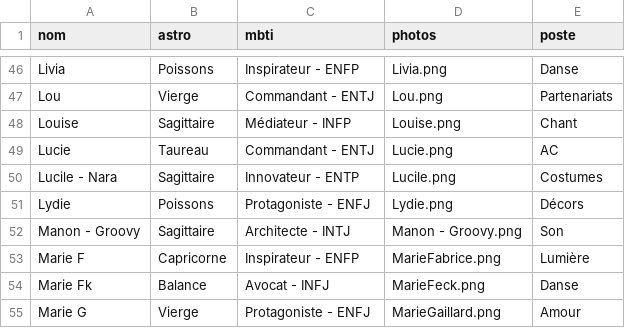
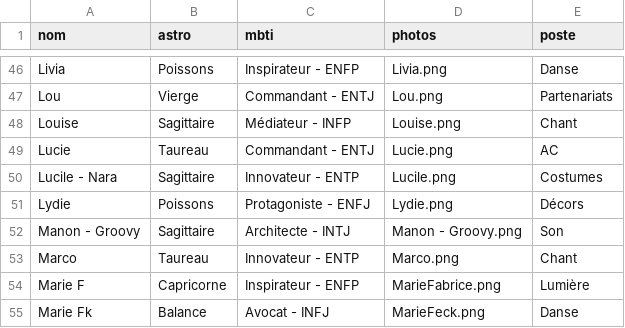
Before and after one commit to commuzlyon/commuz.fr, a CSV file: public/c/commurge/infos.csv, drawn as a sheet; only a part is shown, gaps mark what is left out; the shorter side is filled out with more unchanged rows.

Commit message:
added marco

```diff
--- a/public/c/commurge/infos.csv
+++ b/public/c/commurge/infos.csv
@@ -52,2 +52,3 @@ Lydie;Poissons;Protagoniste - ENFJ;Lydie.png;Décors
 Manon - Groovy;Sagittaire;Architecte - INTJ;Manon - Groovy.png;Son
+Marco;Taureau;Innovateur - ENTP;Marco.png;Chant
 Marie F;Capricorne;Inspirateur - ENFP;MarieFabrice.png;Lumière
```
Also changed, not shown: public/c/commurge/infos4DDB.csv, 1 other file.
